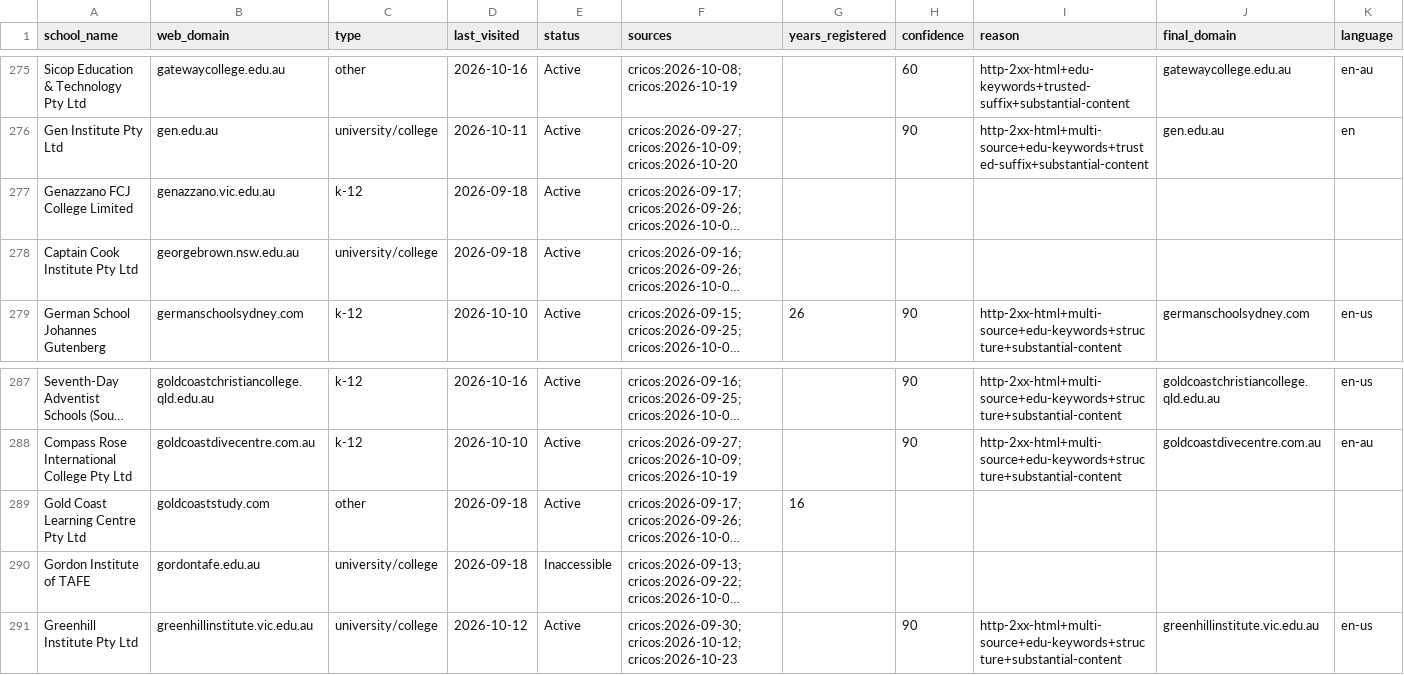
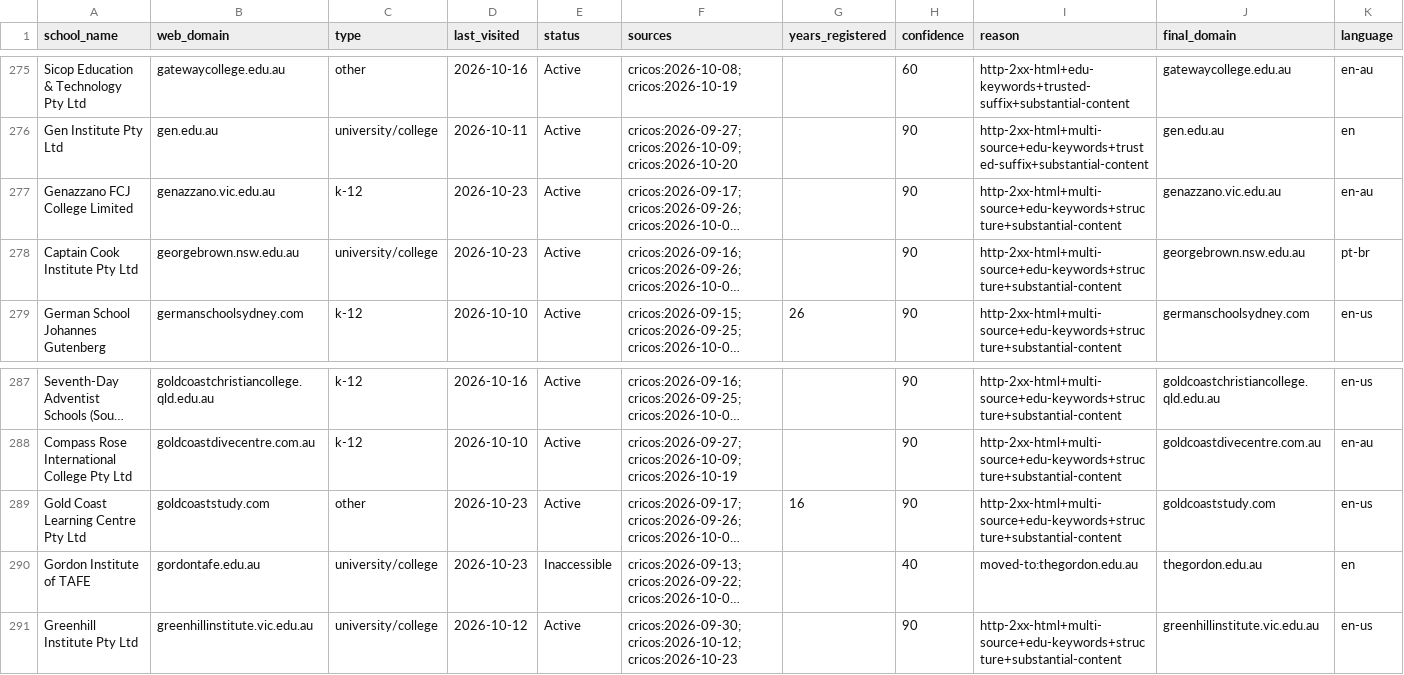
Before and after one commit to yifeiwu/edu-list, a CSV file: data/countries/AU.csv, drawn as a sheet; only a part is shown, gaps mark what is left out; long unchanged cells end in …; the diff names each change by its address in the sheet, - before the commit and + after, or states it on an @@ line.

```diff
--- a/data/countries/AU.csv
+++ b/data/countries/AU.csv
-D277:D278 (last_visited): 2026-09-18
+D277:D278 (last_visited): 2026-10-23
-H277:H278 (confidence): (empty)
+H277:H278 (confidence): 90
-I277:I278 (reason): (empty)
+I277:I278 (reason): http-2xx-html+multi-source+edu-keywords+structure+substantial-content
-J277 (final_domain): (empty)
+J277 (final_domain): genazzano.vic.edu.au
-K277 (language): (empty)
+K277 (language): en-au
-J278 (final_domain): (empty)
+J278 (final_domain): georgebrown.nsw.edu.au
-K278 (language): (empty)
+K278 (language): pt-br
-D289:D290 (last_visited): 2026-09-18
+D289:D290 (last_visited): 2026-10-23
-H289 (confidence): (empty)
+H289 (confidence): 90
-I289 (reason): (empty)
+I289 (reason): http-2xx-html+multi-source+edu-keywords+structure+substantial-content
-J289 (final_domain): (empty)
+J289 (final_domain): goldcoaststudy.com
-K289 (language): (empty)
+K289 (language): en-us
-H290 (confidence): (empty)
+H290 (confidence): 40
-I290 (reason): (empty)
+I290 (reason): moved-to:thegordon.edu.au
-J290 (final_domain): (empty)
+J290 (final_domain): thegordon.edu.au
-K290 (language): (empty)
+K290 (language): en
```
Also changed, not shown: data/countries/BR.csv, data/countries/CZ.csv, 6 other files.
